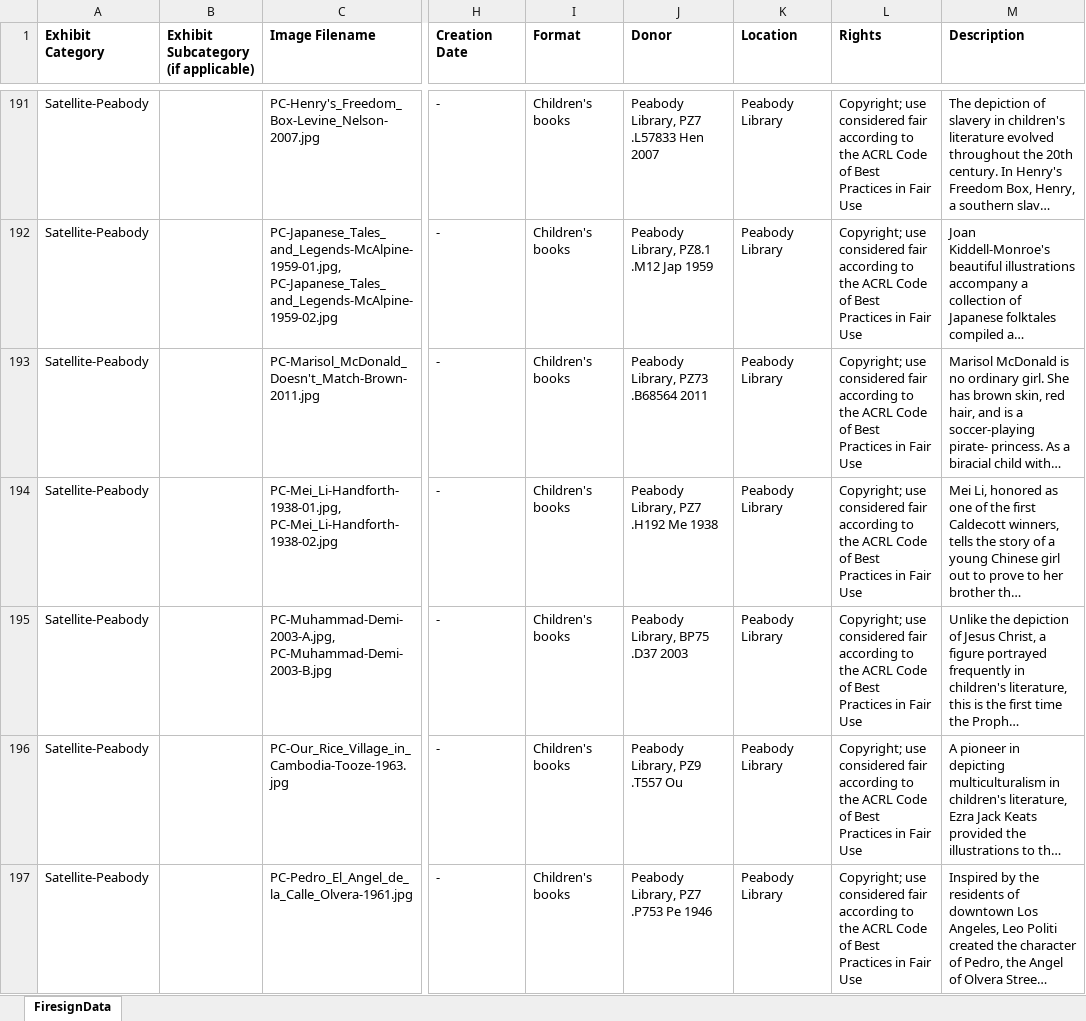
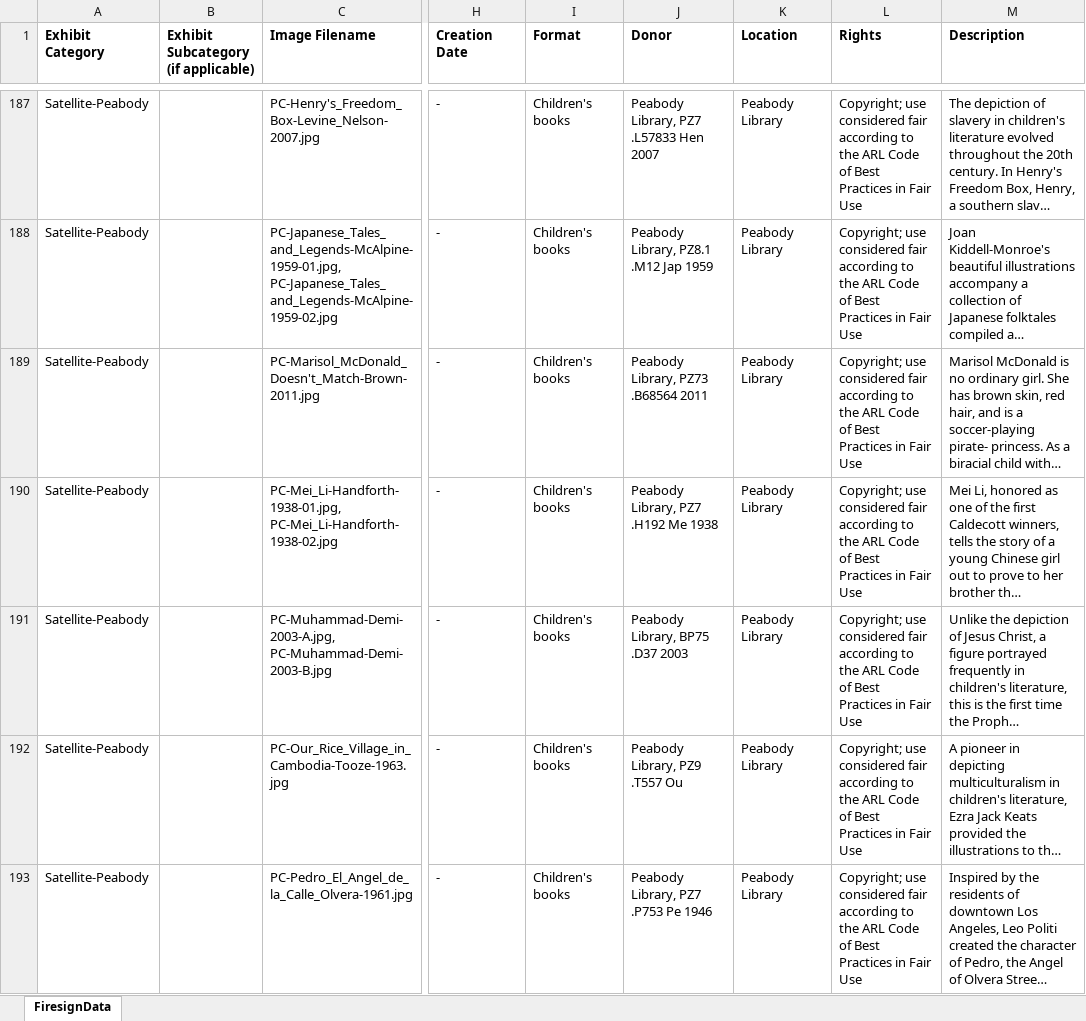
Before and after one commit to graytl/exhibitions, an Excel workbook: XQuery/FiresignData_2015Exhibits.xlsx, sheet FiresignData, drawn as a sheet; only a part is shown, gaps mark what is left out; long unchanged cells end in …; values as stored, in another font and other column widths than the file's, no borders; addresses are those after the commit; the diff covers the shown part only; the diff names each change by its address in the sheet, - before the commit and + after, or states it on an @@ line.

Commit message:
Fresh Firesign data spreadsheet, now with rights information

```diff
--- a/XQuery/FiresignData_2015Exhibits.xlsx (sheet FiresignData)
+++ b/XQuery/FiresignData_2015Exhibits.xlsx (sheet FiresignData)
-L187:L193 (Rights): …to the ACRL Code of…
+L187:L193 (Rights): …to the ARL Code of…
```
Also changed, not shown: 4 removed rows and 83 edited cells elsewhere in this sheet, 1 other file.
